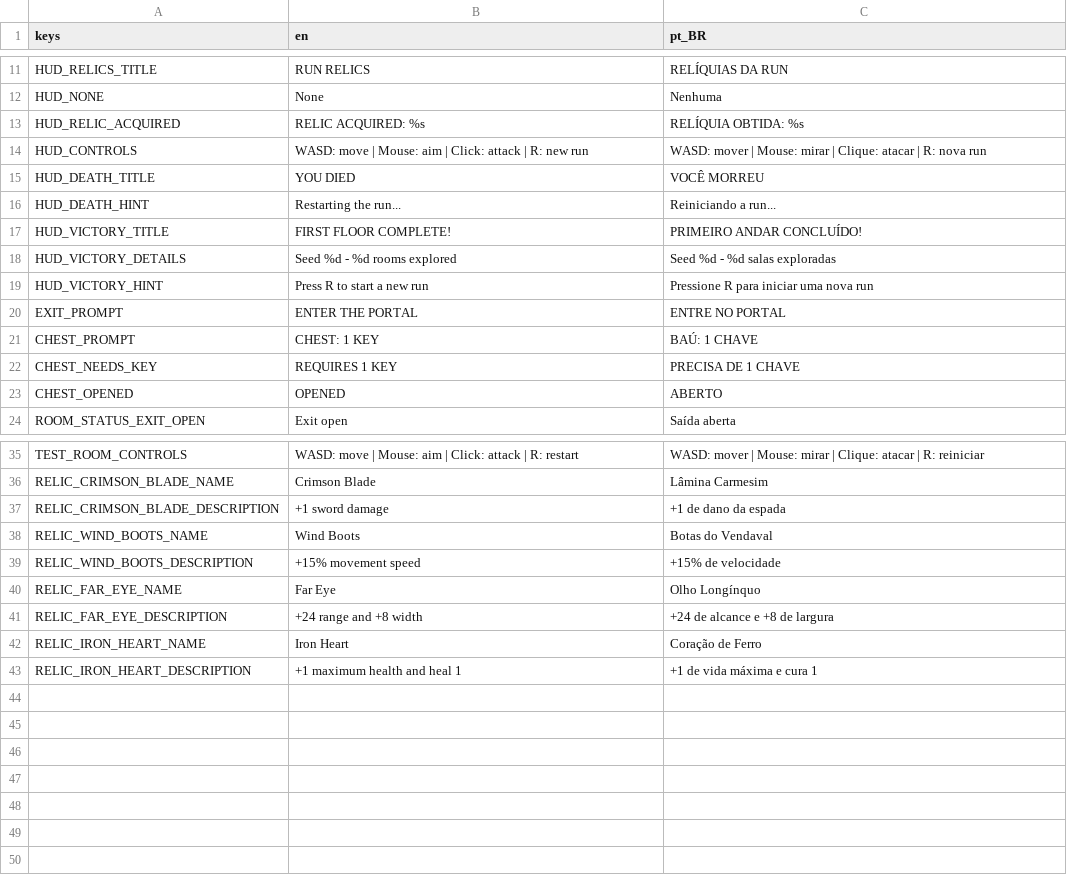
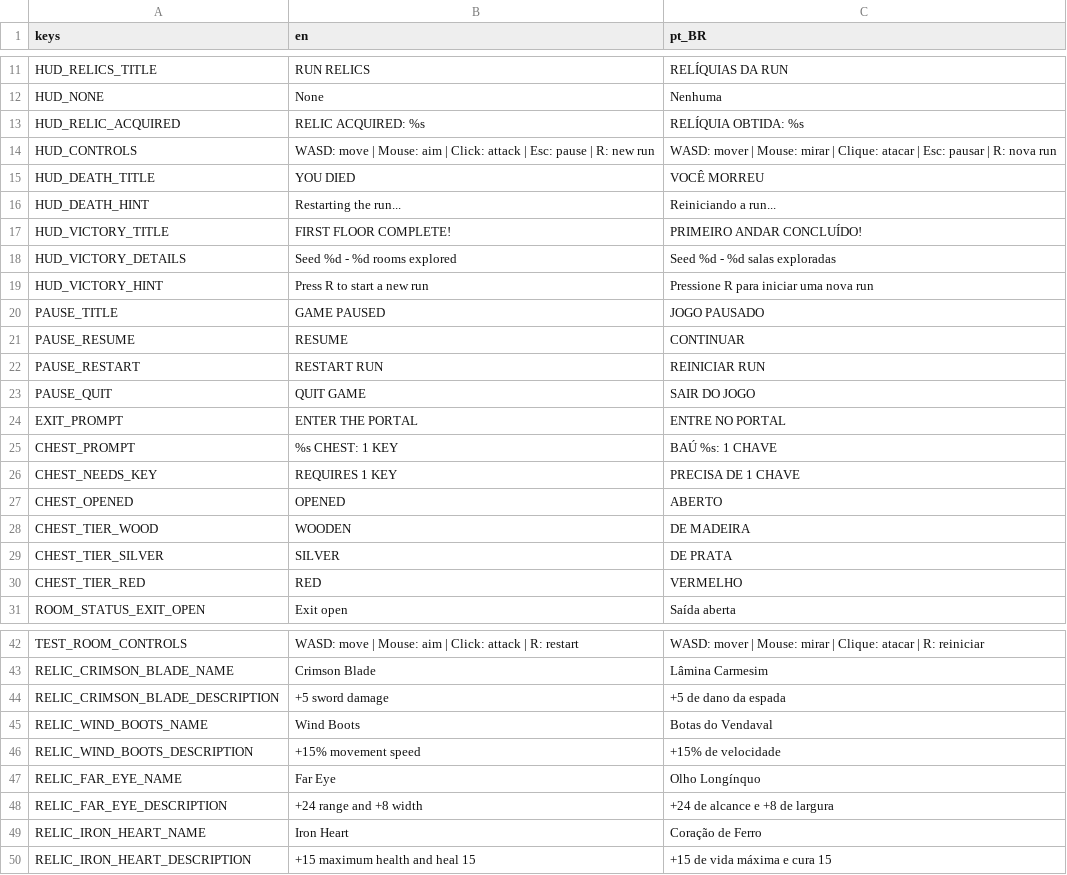
Before and after one commit to AntonioBMN/tower-champion, a CSV file: localization/translations.csv, drawn as a sheet; only a part is shown, gaps mark what is left out.

```diff
--- a/localization/translations.csv
+++ b/localization/translations.csv
@@ -13,3 +13,3 @@ HUD_NONE,None,Nenhuma
 HUD_RELIC_ACQUIRED,RELIC ACQUIRED: %s,RELÍQUIA OBTIDA: %s
-HUD_CONTROLS,WASD: move | Mouse: aim | Click: attack | R: new run,WASD: mover | Mouse: mirar | Clique: atacar | R: nova run
+HUD_CONTROLS,WASD: move | Mouse: aim | Click: attack | Esc: pause | R: new run,WASD: mover | Mouse: mirar | Clique: atacar | Esc: pausar | R: nova run
 HUD_DEATH_TITLE,YOU DIED,VOCÊ MORREU
@@ -19,6 +19,13 @@ HUD_VICTORY_DETAILS,Seed %d - %d rooms explored,Seed %d - %d salas exploradas
 HUD_VICTORY_HINT,Press R to start a new run,Pressione R para iniciar uma nova run
+PAUSE_TITLE,GAME PAUSED,JOGO PAUSADO
+PAUSE_RESUME,RESUME,CONTINUAR
+PAUSE_RESTART,RESTART RUN,REINICIAR RUN
+PAUSE_QUIT,QUIT GAME,SAIR DO JOGO
 EXIT_PROMPT,ENTER THE PORTAL,ENTRE NO PORTAL
-CHEST_PROMPT,CHEST: 1 KEY,BAÚ: 1 CHAVE
+CHEST_PROMPT,%s CHEST: 1 KEY,BAÚ %s: 1 CHAVE
 CHEST_NEEDS_KEY,REQUIRES 1 KEY,PRECISA DE 1 CHAVE
 CHEST_OPENED,OPENED,ABERTO
+CHEST_TIER_WOOD,WOODEN,DE MADEIRA
+CHEST_TIER_SILVER,SILVER,DE PRATA
+CHEST_TIER_RED,RED,VERMELHO
 ROOM_STATUS_EXIT_OPEN,Exit open,Saída aberta
@@ -36,3 +43,3 @@ TEST_ROOM_CONTROLS,WASD: move | Mouse: aim | Click: attack | R: restart,WASD: mo
 RELIC_CRIMSON_BLADE_NAME,Crimson Blade,Lâmina Carmesim
-RELIC_CRIMSON_BLADE_DESCRIPTION,+1 sword damage,+1 de dano da espada
+RELIC_CRIMSON_BLADE_DESCRIPTION,+5 sword damage,+5 de dano da espada
 RELIC_WIND_BOOTS_NAME,Wind Boots,Botas do Vendaval
@@ -42,2 +49,2 @@ RELIC_FAR_EYE_DESCRIPTION,+24 range and +8 width,+24 de alcance e +8 de largura
 RELIC_IRON_HEART_NAME,Iron Heart,Coração de Ferro
-RELIC_IRON_HEART_DESCRIPTION,+1 maximum health and heal 1,+1 de vida máxima e cura 1
+RELIC_IRON_HEART_DESCRIPTION,+15 maximum health and heal 15,+15 de vida máxima e cura 15
```
Also changed, not shown: 35 other files.
